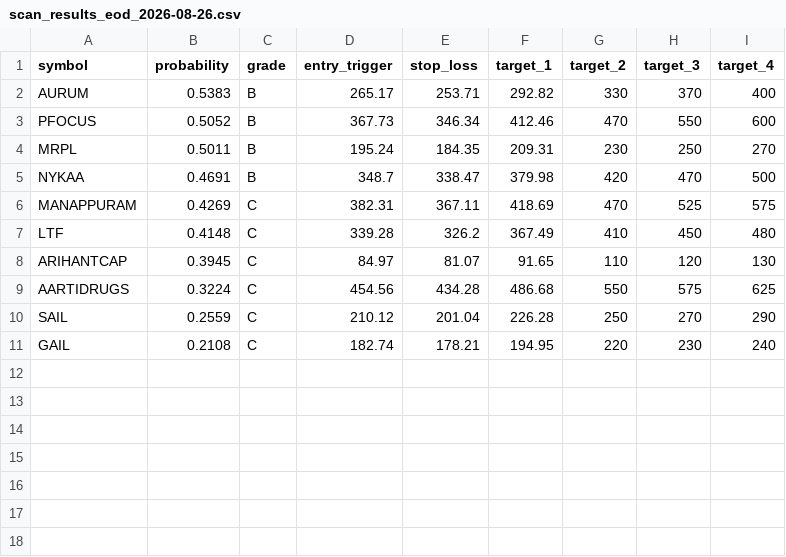
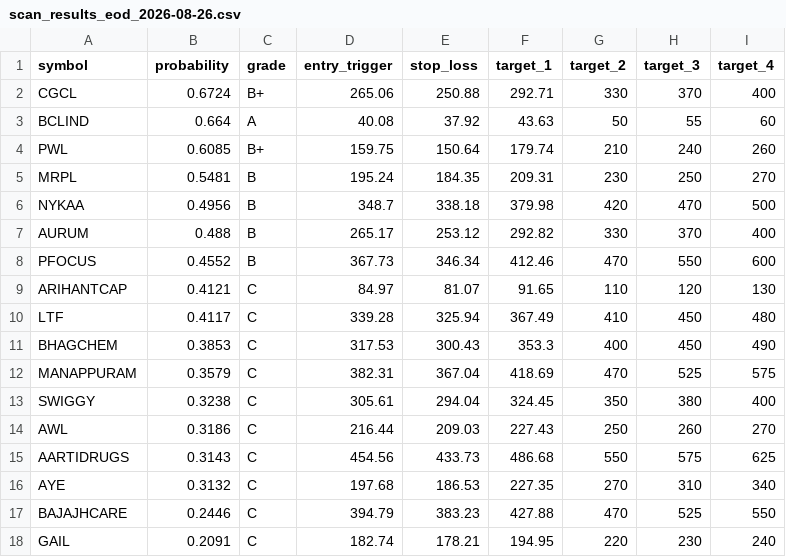
Before and after one commit to spy15007-arch/nifty-scnr, a CSV file: reports/eod/scan_results_eod_2026-08-26.csv, drawn as a sheet.

```diff
--- a/reports/eod/scan_results_eod_2026-08-26.csv
+++ b/reports/eod/scan_results_eod_2026-08-26.csv
@@ -1,11 +1,18 @@
 symbol,probability,grade,entry_trigger,stop_loss,target_1,target_2,target_3,target_4
-AURUM,0.5383,B,265.17,253.71,292.82,330,370,400
-PFOCUS,0.5052,B,367.73,346.34,412.46,470,550,600
-MRPL,0.5011,B,195.24,184.35,209.31,230,250,270
-NYKAA,0.4691,B,348.7,338.47,379.98,420,470,500
-MANAPPURAM,0.4269,C,382.31,367.11,418.69,470,525,575
-LTF,0.4148,C,339.28,326.2,367.49,410,450,480
-ARIHANTCAP,0.3945,C,84.97,81.07,91.65,110,120,130
-AARTIDRUGS,0.3224,C,454.56,434.28,486.68,550,575,625
-SAIL,0.2559,C,210.12,201.04,226.28,250,270,290
-GAIL,0.2108,C,182.74,178.21,194.95,220,230,240
+CGCL,0.6724,B+,265.06,250.88,292.71,330,370,400
+BCLIND,0.664,A,40.08,37.92,43.63,50,55,60
+PWL,0.6085,B+,159.75,150.64,179.74,210,240,260
+MRPL,0.5481,B,195.24,184.35,209.31,230,250,270
+NYKAA,0.4956,B,348.7,338.18,379.98,420,470,500
+AURUM,0.488,B,265.17,253.12,292.82,330,370,400
+PFOCUS,0.4552,B,367.73,346.34,412.46,470,550,600
+ARIHANTCAP,0.4121,C,84.97,81.07,91.65,110,120,130
+LTF,0.4117,C,339.28,325.94,367.49,410,450,480
+BHAGCHEM,0.3853,C,317.53,300.43,353.3,400,450,490
+MANAPPURAM,0.3579,C,382.31,367.04,418.69,470,525,575
+SWIGGY,0.3238,C,305.61,294.04,324.45,350,380,400
+AWL,0.3186,C,216.44,209.03,227.43,250,260,270
+AARTIDRUGS,0.3143,C,454.56,433.73,486.68,550,575,625
+AYE,0.3132,C,197.68,186.53,227.35,270,310,340
+BAJAJHCARE,0.2446,C,394.79,383.23,427.88,470,525,550
+GAIL,0.2091,C,182.74,178.21,194.95,220,230,240
```
Also changed, not shown: 3 other files.
